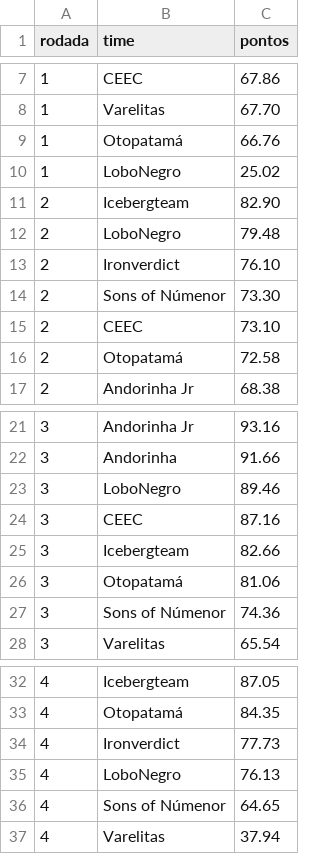
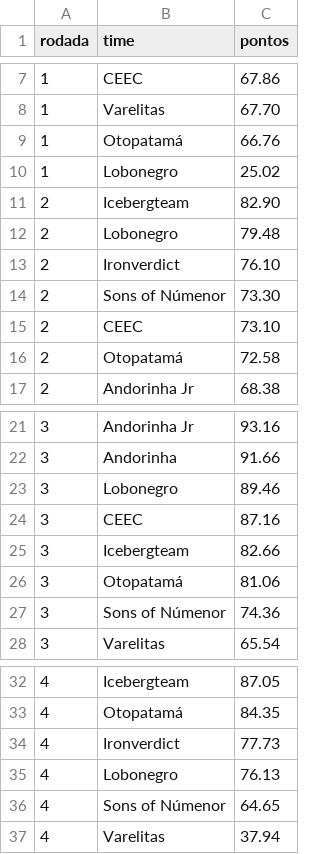
Before and after one commit to andersonlluna/liga-supertecnicos, a CSV file: dados.csv, drawn as a sheet; only a part is shown, gaps mark what is left out.

Commit message:
Update dados.csv

```diff
--- a/dados.csv
+++ b/dados.csv
@@ -9,5 +9,5 @@ rodada,time,pontos
 1,Otopatamá,66.76
-1,LoboNegro,25.02
+1,Lobonegro,25.02
 2,Icebergteam,82.90
-2,LoboNegro,79.48
+2,Lobonegro,79.48
 2,Ironverdict,76.10
@@ -22,3 +22,3 @@ rodada,time,pontos
 3,Andorinha,91.66
-3,LoboNegro,89.46
+3,Lobonegro,89.46
 3,CEEC,87.16
@@ -34,3 +34,3 @@ rodada,time,pontos
 4,Ironverdict,77.73
-4,LoboNegro,76.13
+4,Lobonegro,76.13
 4,Sons of Númenor,64.65
```
